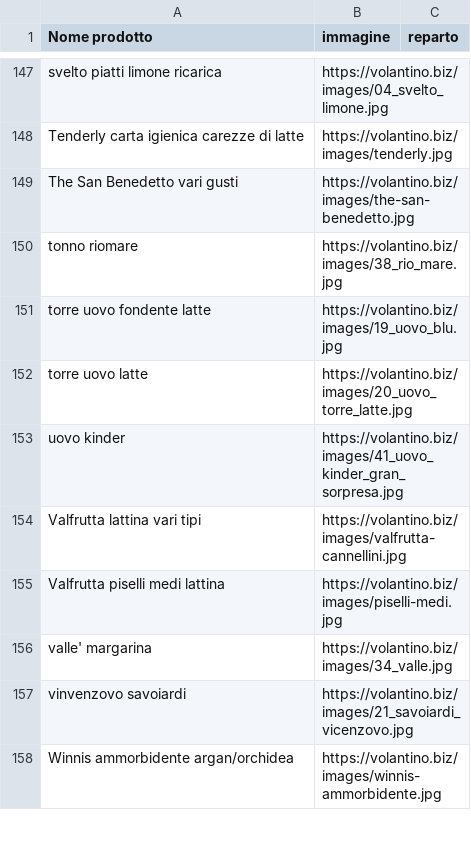
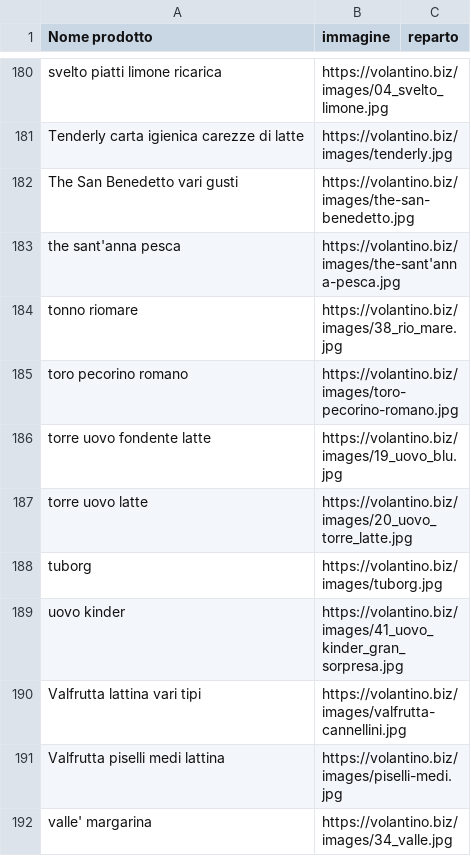
Before and after one commit to AlessandroSfratta/volantino-project, a CSV file: archivio generale.csv, drawn as a sheet; only a part is shown, gaps mark what is left out; the shorter side is filled out with more unchanged rows; the diff covers the shown part only.

```diff
--- a/archivio generale.csv
+++ b/archivio generale.csv
@@ -149,5 +182,8 @@ Tenderly carta igienica carezze di latte ;https://volantino.biz/images/tenderly.
 The San Benedetto vari gusti ;https://volantino.biz/images/the-san-benedetto.jpg
+the sant'anna pesca;https://volantino.biz/images/the-sant'anna-pesca.jpg
 tonno riomare;https://volantino.biz/images/38_rio_mare.jpg
+toro pecorino romano;https://volantino.biz/images/toro-pecorino-romano.jpg
 torre uovo fondente latte;https://volantino.biz/images/19_uovo_blu.jpg
 torre uovo latte ;https://volantino.biz/images/20_uovo_torre_latte.jpg
+tuborg;https://volantino.biz/images/tuborg.jpg
 uovo kinder;https://volantino.biz/images/41_uovo_kinder_gran_sorpresa.jpg
```
Also changed, not shown: 36 added rows, 2 removed rows and 5 edited cells elsewhere in this file, 9 other files.
